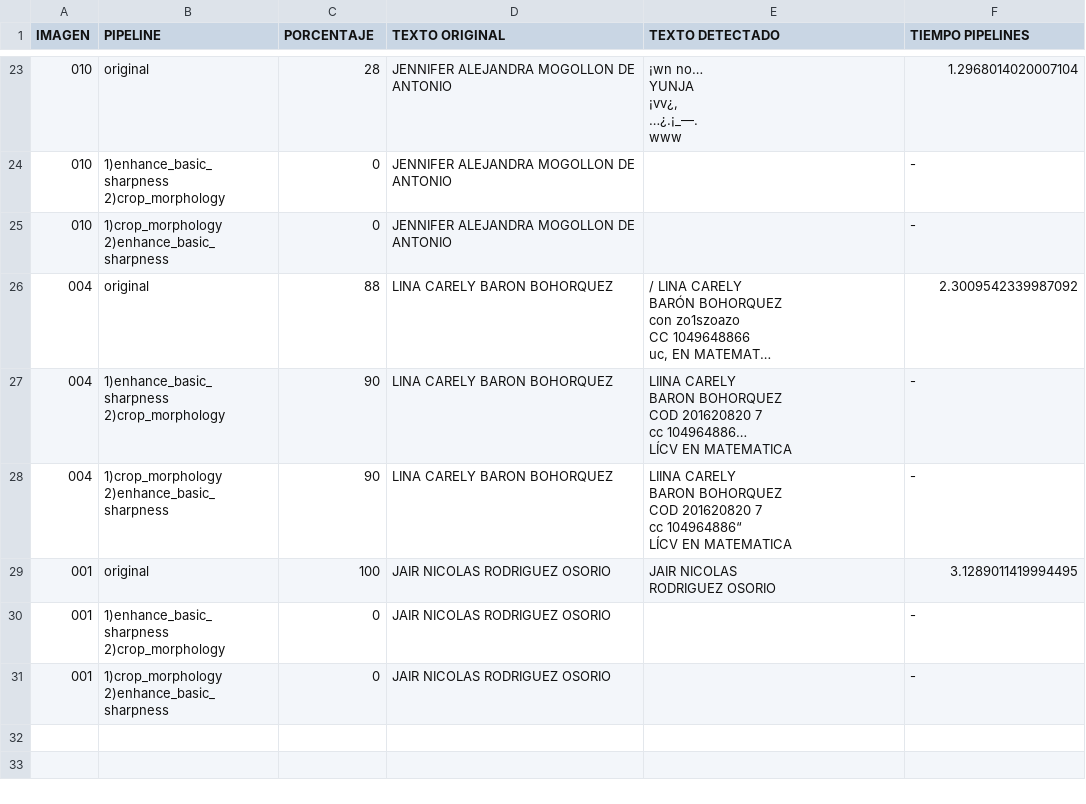
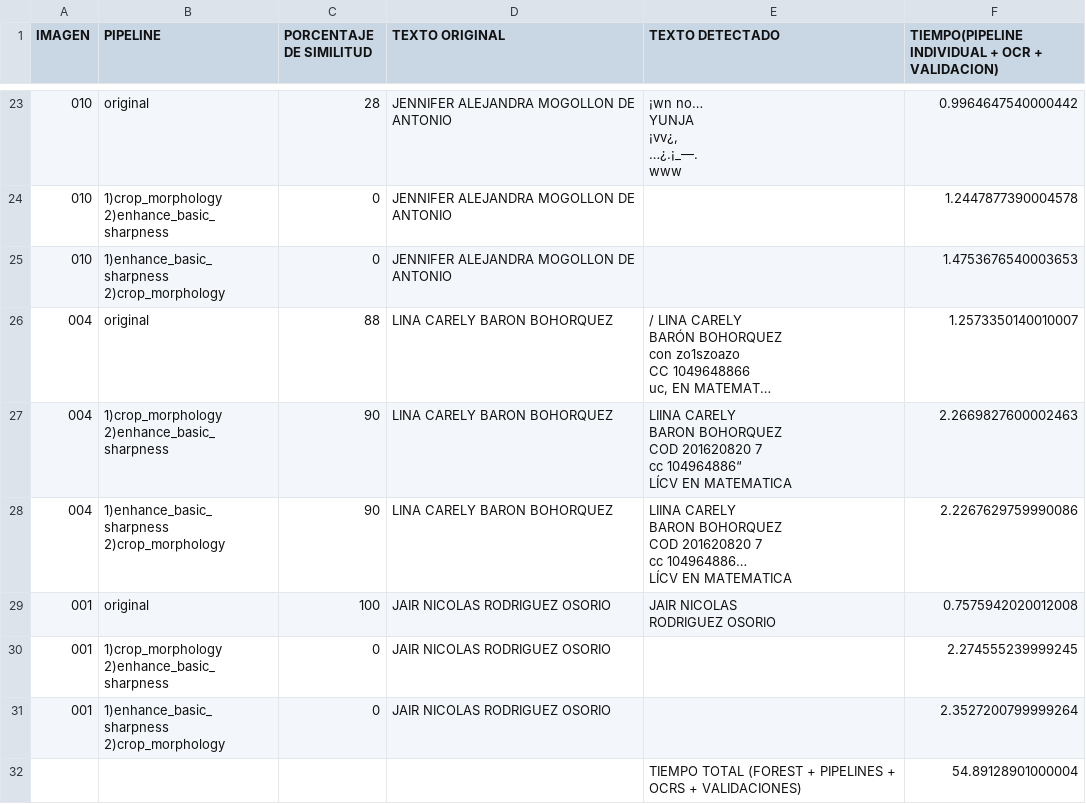
Before and after one commit to larry852/image-optimization-pipeline, a CSV file: results.csv, drawn as a sheet; only a part is shown, gaps mark what is left out; long unchanged cells end in …; ↵ is a line break in a cell; the diff covers the shown part only; the diff names each change by its address in the sheet, - before the commit and + after, or states it on an @@ line.

```diff
--- a/results.csv
+++ b/results.csv
-C1: PORCENTAJE
+C1: PORCENTAJE DE SIMILITUD
-F1: TIEMPO PIPELINES
+F1: TIEMPO(PIPELINE INDIVIDUAL + OCR + VALIDACION)
-F23: 1.2968014020007104
+F23: 0.9964647540000442
-B24 (PIPELINE): 1)enhance_basic_sharpness ↵ 2)crop_morphology
+B24 (PIPELINE): 1)crop_morphology ↵ 2)enhance_basic_sharpness
-F24: -
+F24: 1.2447877390004578
-B25 (PIPELINE): 1)crop_morphology ↵ 2)enhance_basic_sharpness
+B25 (PIPELINE): 1)enhance_basic_sharpness ↵ 2)crop_morphology
-F25: -
+F25: 1.4753676540003653
-F26: 2.3009542339987092
+F26: 1.2573350140010007
-B27 (PIPELINE): 1)enhance_basic_sharpness ↵ 2)crop_morphology
+B27 (PIPELINE): 1)crop_morphology ↵ 2)enhance_basic_sharpness
-E27 (TEXTO DETECTADO): …7 ↵ cc 104964886… ↵ LÍCV EN…
+E27 (TEXTO DETECTADO): …7 ↵ cc 104964886“ ↵ LÍCV EN…
-F27: -
+F27: 2.2669827600002463
-B28 (PIPELINE): 1)crop_morphology ↵ 2)enhance_basic_sharpness
+B28 (PIPELINE): 1)enhance_basic_sharpness ↵ 2)crop_morphology
-E28 (TEXTO DETECTADO): …7 ↵ cc 104964886“ ↵ LÍCV EN…
+E28 (TEXTO DETECTADO): …7 ↵ cc 104964886… ↵ LÍCV EN…
-F28: -
+F28: 2.2267629759990086
-F29: 3.1289011419994495
+F29: 0.7575942020012008
-B30 (PIPELINE): 1)enhance_basic_sharpness ↵ 2)crop_morphology
+B30 (PIPELINE): 1)crop_morphology ↵ 2)enhance_basic_sharpness
-F30: -
+F30: 2.274555239999245
-B31 (PIPELINE): 1)crop_morphology ↵ 2)enhance_basic_sharpness
+B31 (PIPELINE): 1)enhance_basic_sharpness ↵ 2)crop_morphology
-F31: -
+F31: 2.3527200799999264
+row 32:  |  |  |  | TIEMPO TOTAL (FOREST + PIPELINES + OCRS + VALIDACIONES) | 54.89128901000004
```
Also changed, not shown: 4 added rows, 4 removed rows and 25 edited cells elsewhere in this file, 2 other files.
